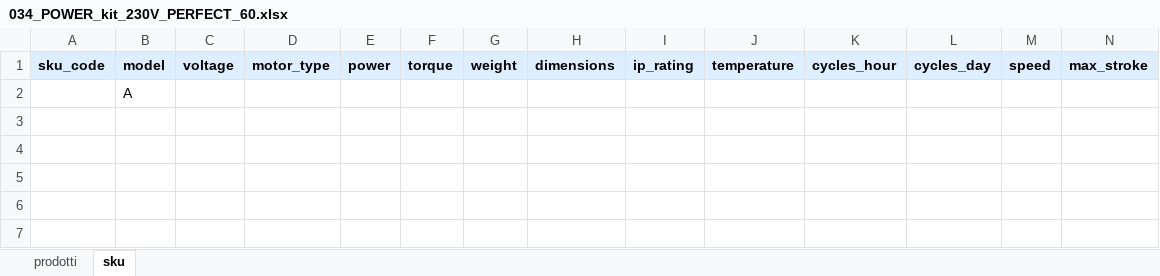
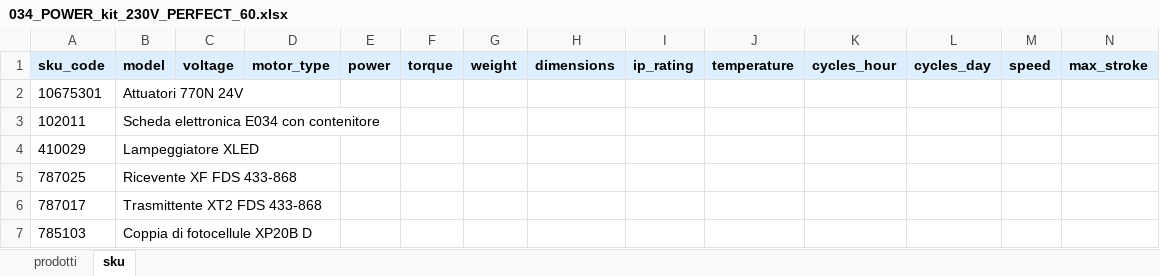
Before and after one commit to reg3project/reg3-unified, an Excel workbook: output/learning/034_POWER_kit_230V_PERFECT_60.xlsx, sheet sku, drawn as a sheet; only a part is shown; values as stored, in another font and other column widths than the file's, no borders; removed rows and columns are numbered as before the commit, all else as after; rows hold the shown columns only; the diff names each change by its address in the sheet, - before the commit and + after, or states it on an @@ line.

```diff
--- a/output/learning/034_POWER_kit_230V_PERFECT_60.xlsx (sheet sku)
+++ b/output/learning/034_POWER_kit_230V_PERFECT_60.xlsx (sheet sku)
-row 2:  | A
+row 2: 10675301 | Attuatori 770N 24V
+row 3: 102011 | Scheda elettronica E034 con contenitore
+row 4: 410029 | Lampeggiatore XLED
+row 5: 787025 | Ricevente XF FDS 433-868
+row 6: 787017 | Trasmittente XT2 FDS 433-868
+row 7: 785103 | Coppia di fotocellule XP20B D
```
Also changed, not shown: output/learning/028_LEADER_kit_PERFECT_60.xlsx, output/learning/030_MASTER_kit_24V_PERFECT_60.xlsx, 13 other files.
